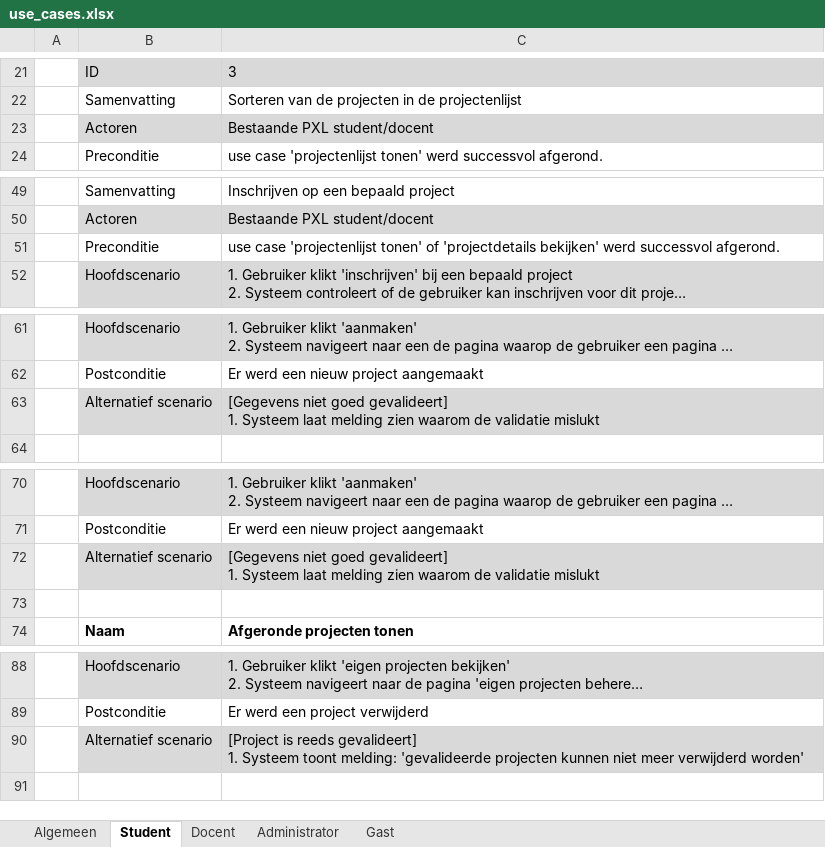
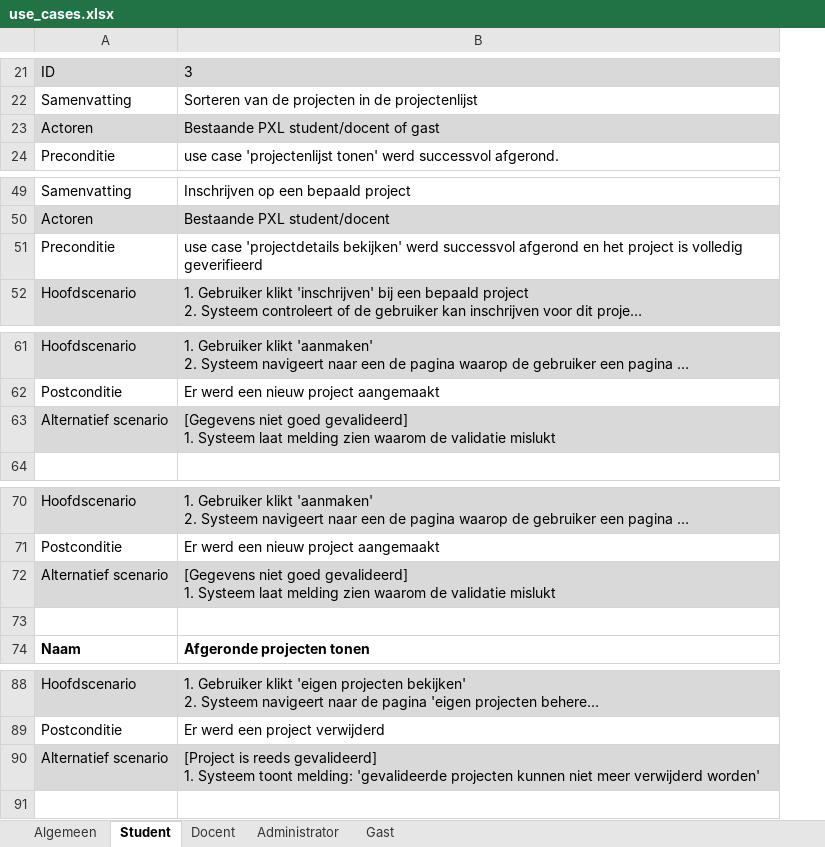
Before and after one commit to niekvandael/iTalent, an Excel workbook: italent/documents/analyse/use-cases/use_cases.xlsx, sheet Student, drawn as a sheet; only a part is shown, gaps mark what is left out; long unchanged cells end in …; values as stored, in another font and other column widths than the file's, no borders; removed rows and columns are numbered as before the commit, all else as after; ↵ is a line break in a cell; the diff covers the shown part only; the diff names each change by its address in the sheet, - before the commit and + after, or states it on an @@ line.

```diff
--- a/italent/documents/analyse/use-cases/use_cases.xlsx (sheet Student)
+++ b/italent/documents/analyse/use-cases/use_cases.xlsx (sheet Student)
-column A, empty
-B23: Bestaande PXL student/docent
+B23: Bestaande PXL student/docent of gast
-B51: use case 'projectenlijst tonen' of 'projectdetails bekijken' werd successvol afgerond.
+B51: use case 'projectdetails bekijken' werd successvol afgerond en het project is volledig geverifieerd
-B63: …niet goed gevalideert] ↵ 1. Systeem…
+B63: …niet goed gevalideerd] ↵ 1. Systeem…
-B72: …niet goed gevalideert] ↵ 1. Systeem…
+B72: …niet goed gevalideerd] ↵ 1. Systeem…
-B90: …is reeds gevalideert] ↵ 1. Systeem…
+B90: …is reeds gevalideerd] ↵ 1. Systeem…
```
Also changed, not shown: 6 edited cells and cell formats elsewhere in this sheet, sheet Gast, sheet Algemeen, sheet Docent, sheet Administrator, formulas that keep their value, 10 other files.
